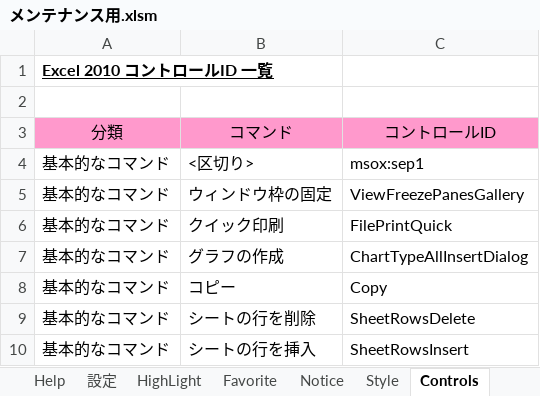
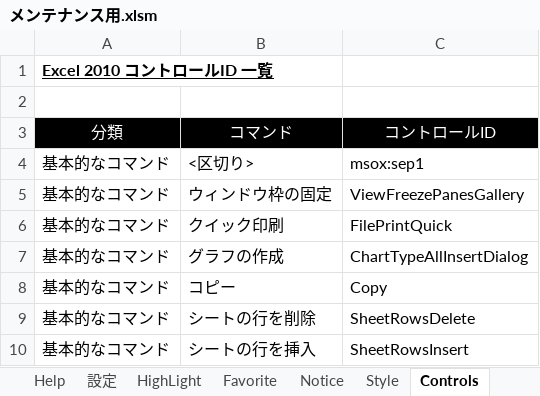
Before and after one commit to bkoizumi/Ladex, an Excel workbook: メンテナンス用.xlsm, sheet Controls, drawn as a sheet; only a part is shown; values as stored, in another font and other column widths than the file's, no borders; the diff names each change by its address in the sheet, - before the commit and + after, or states it on an @@ line.

```diff
--- a/メンテナンス用.xlsm (sheet Controls)
+++ b/メンテナンス用.xlsm (sheet Controls)
@@ A3:C3 fill: #FF99CC → #000000, text colour: black → #FFFFFF @@
```
Also changed, not shown: sheet Help, sheet Style, sheet Notice, charts or pictures, 15 other files.
